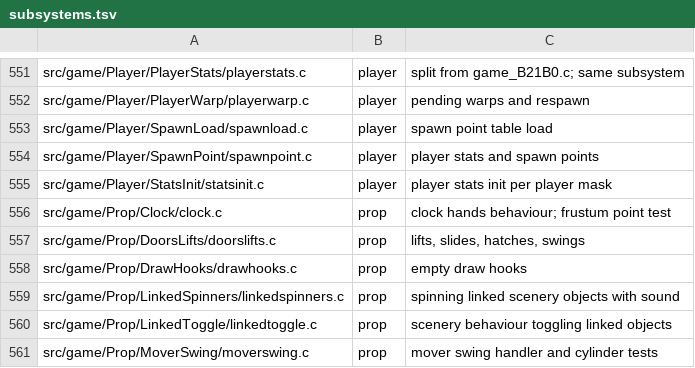
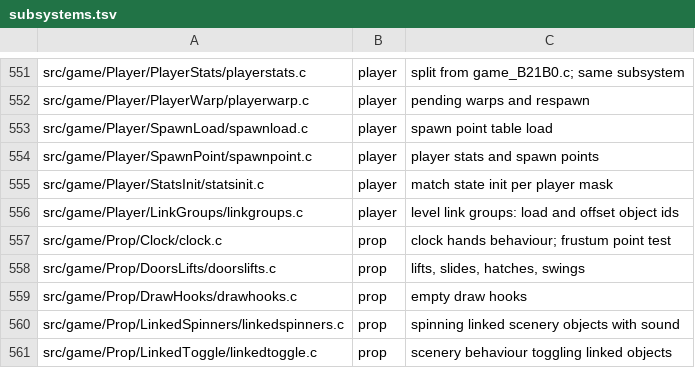
Before and after one commit to sholdee/conker-decomp, a TSV file: tools/subsystems.tsv, drawn as a sheet; only a part is shown, gaps mark what is left out; the shorter side is filled out with more unchanged rows.

```diff
--- a/tools/subsystems.tsv
+++ b/tools/subsystems.tsv
@@ -554,3 +554,4 @@ src/game/Player/SpawnLoad/spawnload.c	player	spawn point table load
 src/game/Player/SpawnPoint/spawnpoint.c	player	player stats and spawn points
-src/game/Player/StatsInit/statsinit.c	player	player stats init per player mask
+src/game/Player/StatsInit/statsinit.c	player	match state init per player mask
+src/game/Player/LinkGroups/linkgroups.c	player	level link groups: load and offset object ids
 src/game/Prop/Clock/clock.c	prop	clock hands behaviour; frustum point test
```
Also changed, not shown: tools/accounting.tsv, 5 other files.
